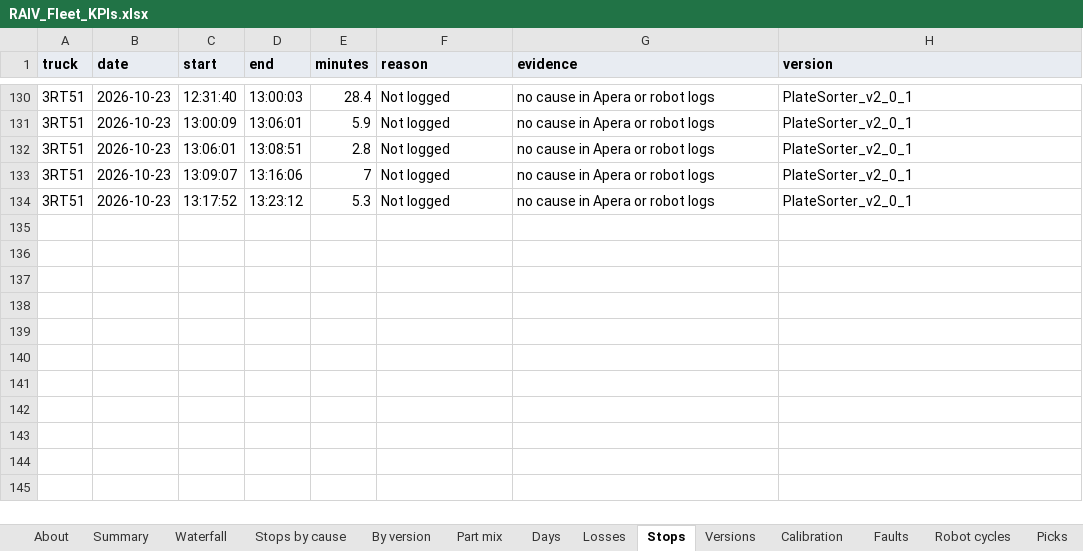
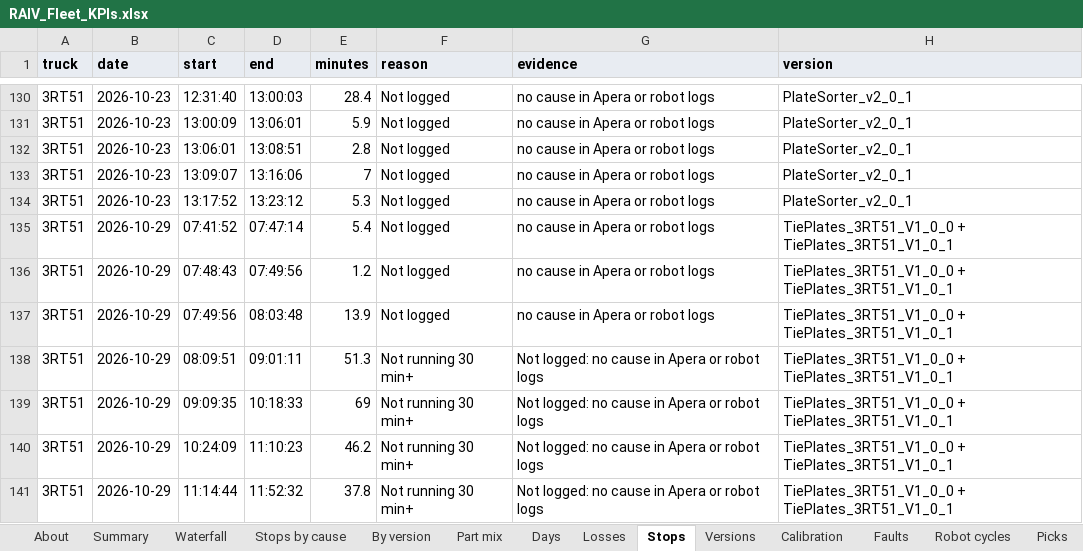
Before and after one commit to cotyc-bbrailtech/RAIV-FLEET-KPI, an Excel workbook: RAIV_Fleet_KPIs.xlsx, sheet Stops, drawn as a sheet; only a part is shown, gaps mark what is left out; values as stored, in another font and other column widths than the file's, no borders; charts and pictures not drawn; the diff names each change by its address in the sheet, - before the commit and + after, or states it on an @@ line.

```diff
--- a/RAIV_Fleet_KPIs.xlsx (sheet Stops)
+++ b/RAIV_Fleet_KPIs.xlsx (sheet Stops)
+row 135: 3RT51 | 2026-10-29 | 07:41:52 | 07:47:14 | 5.4 | Not logged | no cause in Apera or robot logs | TiePlates_3RT51_V1_0_0 + TiePlates_3RT51_V1_0_1
+row 136: 3RT51 | 2026-10-29 | 07:48:43 | 07:49:56 | 1.2 | Not logged | no cause in Apera or robot logs | TiePlates_3RT51_V1_0_0 + TiePlates_3RT51_V1_0_1
+row 137: 3RT51 | 2026-10-29 | 07:49:56 | 08:03:48 | 13.9 | Not logged | no cause in Apera or robot logs | TiePlates_3RT51_V1_0_0 + TiePlates_3RT51_V1_0_1
+row 138: 3RT51 | 2026-10-29 | 08:09:51 | 09:01:11 | 51.3 | Not running 30 min+ | Not logged: no cause in Apera or robot logs | TiePlates_3RT51_V1_0_0 + TiePlates_3RT51_V1_0_1
+row 139: 3RT51 | 2026-10-29 | 09:09:35 | 10:18:33 | 69 | Not running 30 min+ | Not logged: no cause in Apera or robot logs | TiePlates_3RT51_V1_0_0 + TiePlates_3RT51_V1_0_1
+row 140: 3RT51 | 2026-10-29 | 10:24:09 | 11:10:23 | 46.2 | Not running 30 min+ | Not logged: no cause in Apera or robot logs | TiePlates_3RT51_V1_0_0 + TiePlates_3RT51_V1_0_1
+row 141: 3RT51 | 2026-10-29 | 11:14:44 | 11:52:32 | 37.8 | Not running 30 min+ | Not logged: no cause in Apera or robot logs | TiePlates_3RT51_V1_0_0 + TiePlates_3RT51_V1_0_1
```
Also changed, not shown: sheet Robot cycles, sheet Picks, sheet Losses, sheet Part mix data, sheet Days, sheet Summary, 7 more sheets, formulas that keep their value, 1 other file.
